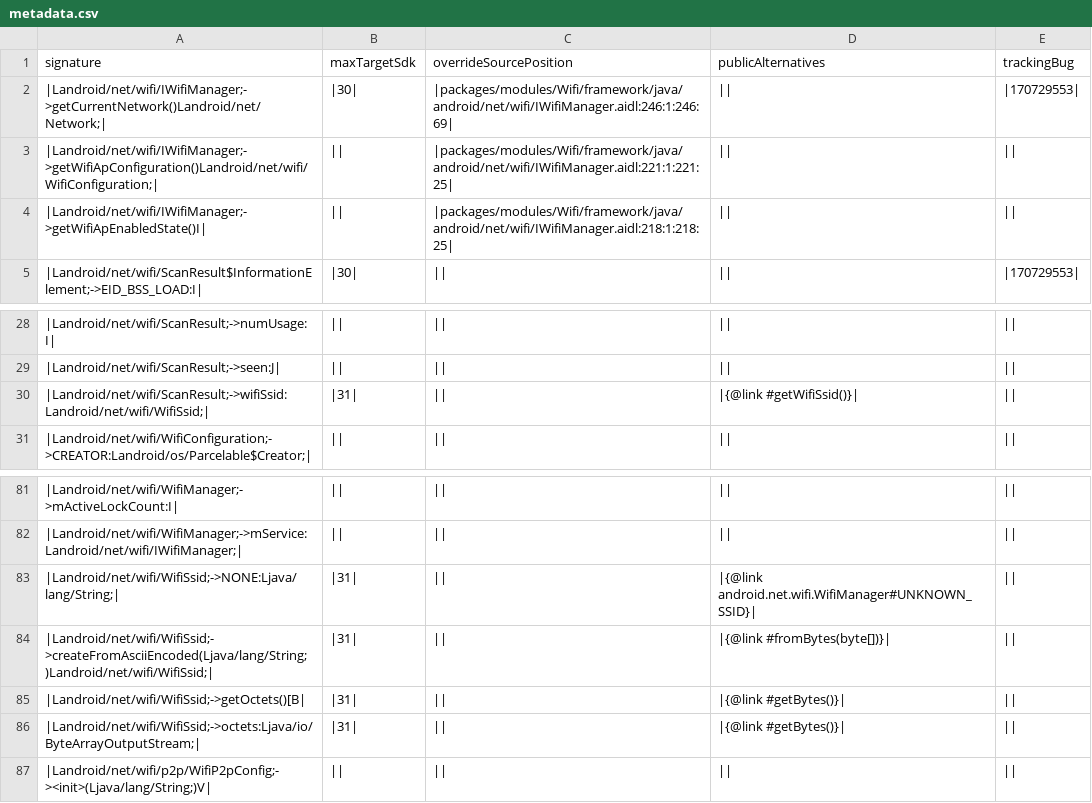
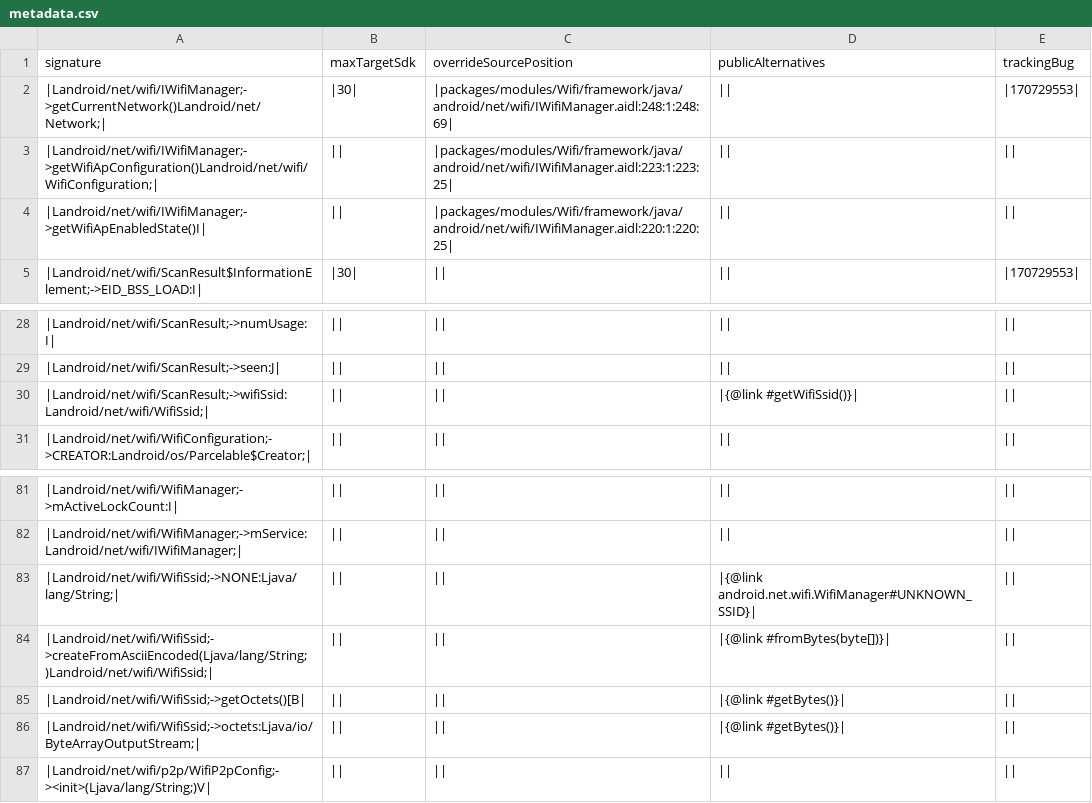
Before and after one commit to msft-mirror-aosp/platform.prebuilts.module_sdk.Wifi, a CSV file: 3/hiddenapi/metadata.csv, drawn as a sheet; only a part is shown, gaps mark what is left out.

```diff
--- a/3/hiddenapi/metadata.csv
+++ b/3/hiddenapi/metadata.csv
@@ -1,5 +1,5 @@
 signature,maxTargetSdk,overrideSourcePosition,publicAlternatives,trackingBug
-|Landroid/net/wifi/IWifiManager;->getCurrentNetwork()Landroid/net/Network;|,|30|,|packages/modules/Wifi/framework/java/android/net/wifi/IWifiManager.aidl:246:1:246:69|,||,|170729553|
-|Landroid/net/wifi/IWifiManager;->getWifiApConfiguration()Landroid/net/wifi/WifiConfiguration;|,||,|packages/modules/Wifi/framework/java/android/net/wifi/IWifiManager.aidl:221:1:221:25|,||,||
-|Landroid/net/wifi/IWifiManager;->getWifiApEnabledState()I|,||,|packages/modules/Wifi/framework/java/android/net/wifi/IWifiManager.aidl:218:1:218:25|,||,||
+|Landroid/net/wifi/IWifiManager;->getCurrentNetwork()Landroid/net/Network;|,|30|,|packages/modules/Wifi/framework/java/android/net/wifi/IWifiManager.aidl:248:1:248:69|,||,|170729553|
+|Landroid/net/wifi/IWifiManager;->getWifiApConfiguration()Landroid/net/wifi/WifiConfiguration;|,||,|packages/modules/Wifi/framework/java/android/net/wifi/IWifiManager.aidl:223:1:223:25|,||,||
+|Landroid/net/wifi/IWifiManager;->getWifiApEnabledState()I|,||,|packages/modules/Wifi/framework/java/android/net/wifi/IWifiManager.aidl:220:1:220:25|,||,||
 |Landroid/net/wifi/ScanResult$InformationElement;->EID_BSS_LOAD:I|,|30|,||,||,|170729553|
@@ -29,3 +29,3 @@ signature,maxTargetSdk,overrideSourcePosition,publicAlternatives,trackingBug
 |Landroid/net/wifi/ScanResult;->seen:J|,||,||,||,||
-|Landroid/net/wifi/ScanResult;->wifiSsid:Landroid/net/wifi/WifiSsid;|,|31|,||,|{@link #getWifiSsid()}|,||
+|Landroid/net/wifi/ScanResult;->wifiSsid:Landroid/net/wifi/WifiSsid;|,||,||,|{@link #getWifiSsid()}|,||
 |Landroid/net/wifi/WifiConfiguration;->CREATOR:Landroid/os/Parcelable$Creator;|,||,||,||,||
@@ -82,6 +82,6 @@ signature,maxTargetSdk,overrideSourcePosition,publicAlternatives,trackingBug
 |Landroid/net/wifi/WifiManager;->mService:Landroid/net/wifi/IWifiManager;|,||,||,||,||
-|Landroid/net/wifi/WifiSsid;->NONE:Ljava/lang/String;|,|31|,||,|{@link android.net.wifi.WifiManager#UNKNOWN_SSID}|,||
-|Landroid/net/wifi/WifiSsid;->createFromAsciiEncoded(Ljava/lang/String;)Landroid/net/wifi/WifiSsid;|,|31|,||,|{@link #fromBytes(byte[])}|,||
-|Landroid/net/wifi/WifiSsid;->getOctets()[B|,|31|,||,|{@link #getBytes()}|,||
-|Landroid/net/wifi/WifiSsid;->octets:Ljava/io/ByteArrayOutputStream;|,|31|,||,|{@link #getBytes()}|,||
+|Landroid/net/wifi/WifiSsid;->NONE:Ljava/lang/String;|,||,||,|{@link android.net.wifi.WifiManager#UNKNOWN_SSID}|,||
+|Landroid/net/wifi/WifiSsid;->createFromAsciiEncoded(Ljava/lang/String;)Landroid/net/wifi/WifiSsid;|,||,||,|{@link #fromBytes(byte[])}|,||
+|Landroid/net/wifi/WifiSsid;->getOctets()[B|,||,||,|{@link #getBytes()}|,||
+|Landroid/net/wifi/WifiSsid;->octets:Ljava/io/ByteArrayOutputStream;|,||,||,|{@link #getBytes()}|,||
 |Landroid/net/wifi/p2p/WifiP2pConfig;-><init>(Ljava/lang/String;)V|,||,||,||,||
```
Also changed, not shown: 3/hiddenapi/filtered-flags.csv, 3/hiddenapi/filtered-stub-flags.csv, 6 other files.
